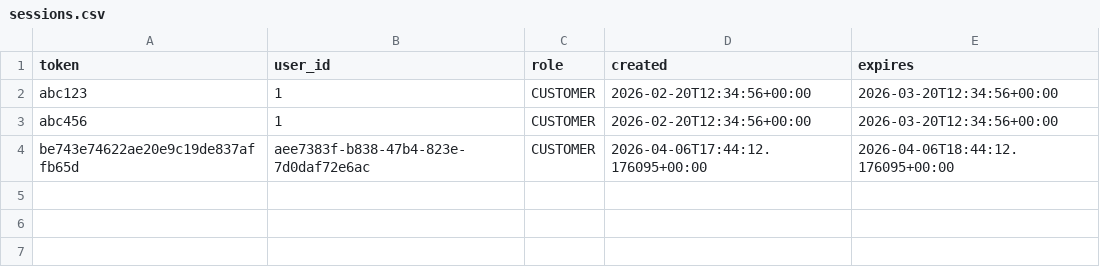
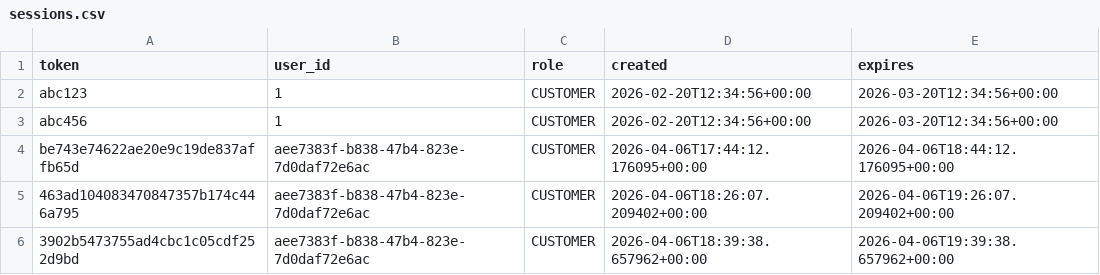
Before and after one commit to Badger-Tree/310_Group17FoodApp_GOATSQUAD, a CSV file: app/data/sessions.csv, drawn as a sheet; the diff names each change by its address in the sheet, - before the commit and + after, or states it on an @@ line.

```diff
--- a/app/data/sessions.csv
+++ b/app/data/sessions.csv
+row 5: 463ad104083470847357b174c446a795 | aee7383f-b838-47b4-823e-7d0daf72e6ac | CUSTOMER | 2026-04-06T18:26:07.209402+00:00 | 2026-04-06T19:26:07.209402+00:00
+row 6: 3902b5473755ad4cbc1c05cdf252d9bd | aee7383f-b838-47b4-823e-7d0daf72e6ac | CUSTOMER | 2026-04-06T18:39:38.657962+00:00 | 2026-04-06T19:39:38.657962+00:00
```
Also changed, not shown: app/data/food_items.csv, app/data/inventory.csv, 6 other files.
